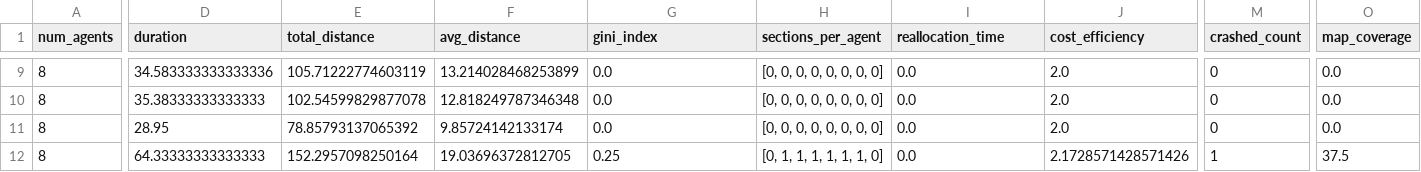
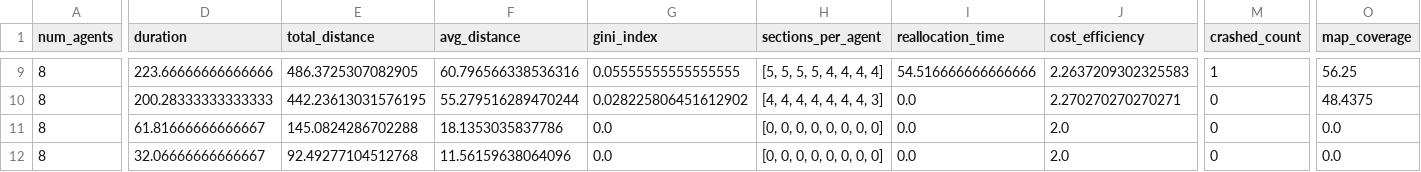
Before and after one commit to luizgiacomossi/Intelligent-Drone-Swarm, a CSV file: swarm-simulation/code-files/experiment_results.csv, drawn as a sheet; only a part is shown, gaps mark what is left out; the diff covers the shown part only; the diff names each change by its address in the sheet, - before the commit and + after, or states it on an @@ line.

```diff
--- a/swarm-simulation/code-files/experiment_results.csv
+++ b/swarm-simulation/code-files/experiment_results.csv
-D9 (duration): 34.583333333333336
+D9 (duration): 223.66666666666666
-E9 (total_distance): 105.71222774603119
+E9 (total_distance): 486.3725307082905
-F9 (avg_distance): 13.214028468253899
+F9 (avg_distance): 60.796566338536316
-G9 (gini_index): 0.0
+G9 (gini_index): 0.05555555555555555
-H9 (sections_per_agent): [0, 0, 0, 0, 0, 0, 0, 0]
+H9 (sections_per_agent): [5, 5, 5, 5, 4, 4, 4, 4]
-I9 (reallocation_time): 0.0
+I9 (reallocation_time): 54.516666666666666
-J9 (cost_efficiency): 2.0
+J9 (cost_efficiency): 2.2637209302325583
-M9 (crashed_count): 0
+M9 (crashed_count): 1
-O9 (map_coverage): 0.0
+O9 (map_coverage): 56.25
-D10 (duration): 35.38333333333333
+D10 (duration): 200.28333333333333
-E10 (total_distance): 102.54599829877078
+E10 (total_distance): 442.23613031576195
-F10 (avg_distance): 12.818249787346348
+F10 (avg_distance): 55.279516289470244
-G10 (gini_index): 0.0
+G10 (gini_index): 0.028225806451612902
-H10 (sections_per_agent): [0, 0, 0, 0, 0, 0, 0, 0]
+H10 (sections_per_agent): [4, 4, 4, 4, 4, 4, 4, 3]
-J10 (cost_efficiency): 2.0
+J10 (cost_efficiency): 2.270270270270271
-O10 (map_coverage): 0.0
+O10 (map_coverage): 48.4375
-D11 (duration): 28.95
+D11 (duration): 61.81666666666667
-E11 (total_distance): 78.85793137065392
+E11 (total_distance): 145.0824286702288
-F11 (avg_distance): 9.85724142133174
+F11 (avg_distance): 18.1353035837786
-D12 (duration): 64.33333333333333
+D12 (duration): 32.06666666666667
-E12 (total_distance): 152.2957098250164
+E12 (total_distance): 92.49277104512768
-F12 (avg_distance): 19.03696372812705
+F12 (avg_distance): 11.56159638064096
-G12 (gini_index): 0.25
+G12 (gini_index): 0.0
-H12 (sections_per_agent): [0, 1, 1, 1, 1, 1, 1, 0]
+H12 (sections_per_agent): [0, 0, 0, 0, 0, 0, 0, 0]
-J12 (cost_efficiency): 2.1728571428571426
+J12 (cost_efficiency): 2.0
-M12 (crashed_count): 1
+M12 (crashed_count): 0
-O12 (map_coverage): 37.5
+O12 (map_coverage): 0.0
```
Also changed, not shown: 108 edited cells elsewhere in this file, 16 other files.
